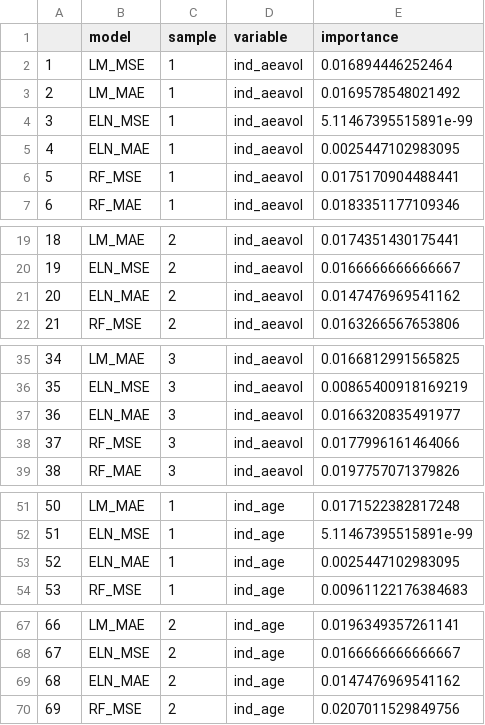
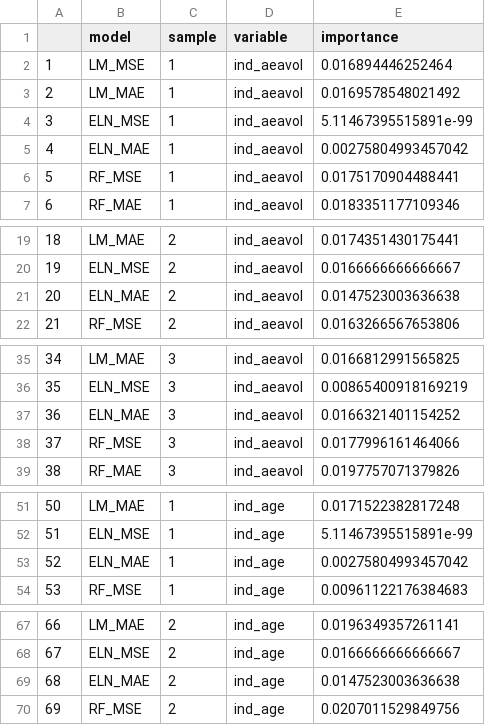
Before and after one commit to zeyuz35/Evaluation-of-Machine-Learning-in-Asset-Pricing, a CSV file: Results/empirical_ff/empirical_tidy_vi_ind.csv, drawn as a sheet; only a part is shown, gaps mark what is left out; the diff covers the shown part only.

```diff
--- a/Results/empirical_ff/empirical_tidy_vi_ind.csv
+++ b/Results/empirical_ff/empirical_tidy_vi_ind.csv
@@ -4,3 +4,3 @@
 "3","ELN_MSE",1,"ind_aeavol",5.11467395515891e-99
-"4","ELN_MAE",1,"ind_aeavol",0.0025447102983095
+"4","ELN_MAE",1,"ind_aeavol",0.00275804993457042
 "5","RF_MSE",1,"ind_aeavol",0.0175170904488441
@@ -20,3 +20,3 @@
 "19","ELN_MSE",2,"ind_aeavol",0.0166666666666667
-"20","ELN_MAE",2,"ind_aeavol",0.0147476969541162
+"20","ELN_MAE",2,"ind_aeavol",0.0147523003636638
 "21","RF_MSE",2,"ind_aeavol",0.0163266567653806
@@ -36,3 +36,3 @@
 "35","ELN_MSE",3,"ind_aeavol",0.00865400918169219
-"36","ELN_MAE",3,"ind_aeavol",0.0166320835491977
+"36","ELN_MAE",3,"ind_aeavol",0.0166321401154252
 "37","RF_MSE",3,"ind_aeavol",0.0177996161464066
@@ -52,3 +52,3 @@
 "51","ELN_MSE",1,"ind_age",5.11467395515891e-99
-"52","ELN_MAE",1,"ind_age",0.0025447102983095
+"52","ELN_MAE",1,"ind_age",0.00275804993457042
 "53","RF_MSE",1,"ind_age",0.00961122176384683
@@ -68,3 +68,3 @@
 "67","ELN_MSE",2,"ind_age",0.0166666666666667
-"68","ELN_MAE",2,"ind_age",0.0147476969541162
+"68","ELN_MAE",2,"ind_age",0.0147523003636638
 "69","RF_MSE",2,"ind_age",0.0207011529849756
```
Also changed, not shown: 175 edited cells elsewhere in this file, Results/empirical/empirical_results.csv, Results/empirical/empirical_tidy_vi.csv, 37 other files.
